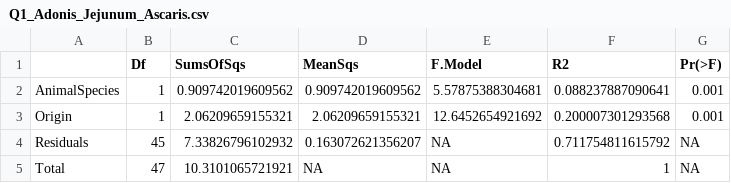
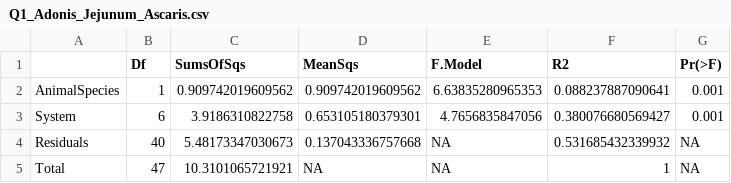
Before and after one commit to VictorHJD/ascaris-pig-microbiome, a CSV file: Tables/Q1_Adonis_Jejunum_Ascaris.csv, drawn as a sheet.

```diff
--- a/Tables/Q1_Adonis_Jejunum_Ascaris.csv
+++ b/Tables/Q1_Adonis_Jejunum_Ascaris.csv
@@ -1,5 +1,5 @@
 "","Df","SumsOfSqs","MeanSqs","F.Model","R2","Pr(>F)"
-"AnimalSpecies",1,0.909742019609562,0.909742019609562,5.57875388304681,0.088237887090641,0.001
-"Origin",1,2.06209659155321,2.06209659155321,12.6452654921692,0.200007301293568,0.001
-"Residuals",45,7.33826796102932,0.163072621356207,NA,0.711754811615792,NA
+"AnimalSpecies",1,0.909742019609562,0.909742019609562,6.63835280965353,0.088237887090641,0.001
+"System",6,3.9186310822758,0.653105180379301,4.7656835847056,0.380076680569427,0.001
+"Residuals",40,5.48173347030673,0.137043336757668,NA,0.531685432339932,NA
 "Total",47,10.3101065721921,NA,NA,1,NA
```
Also changed, not shown: 1 other file.
